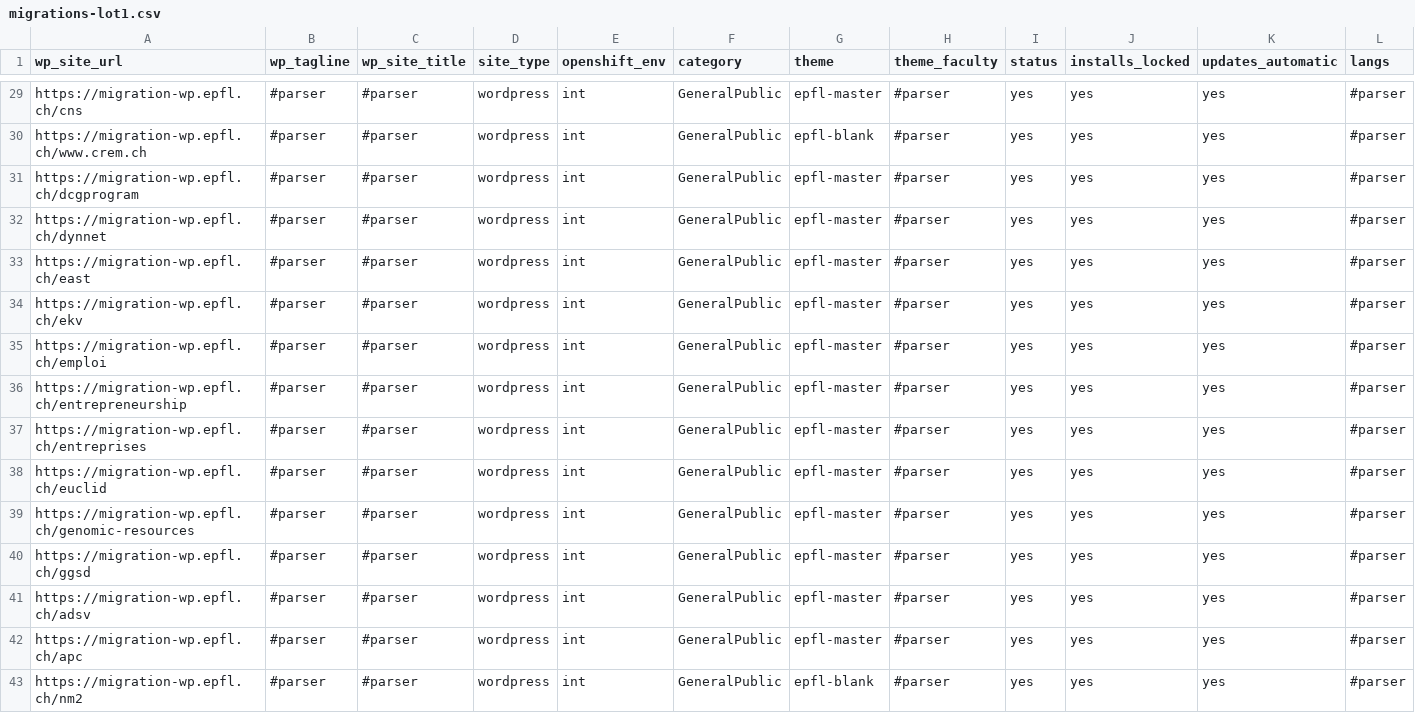
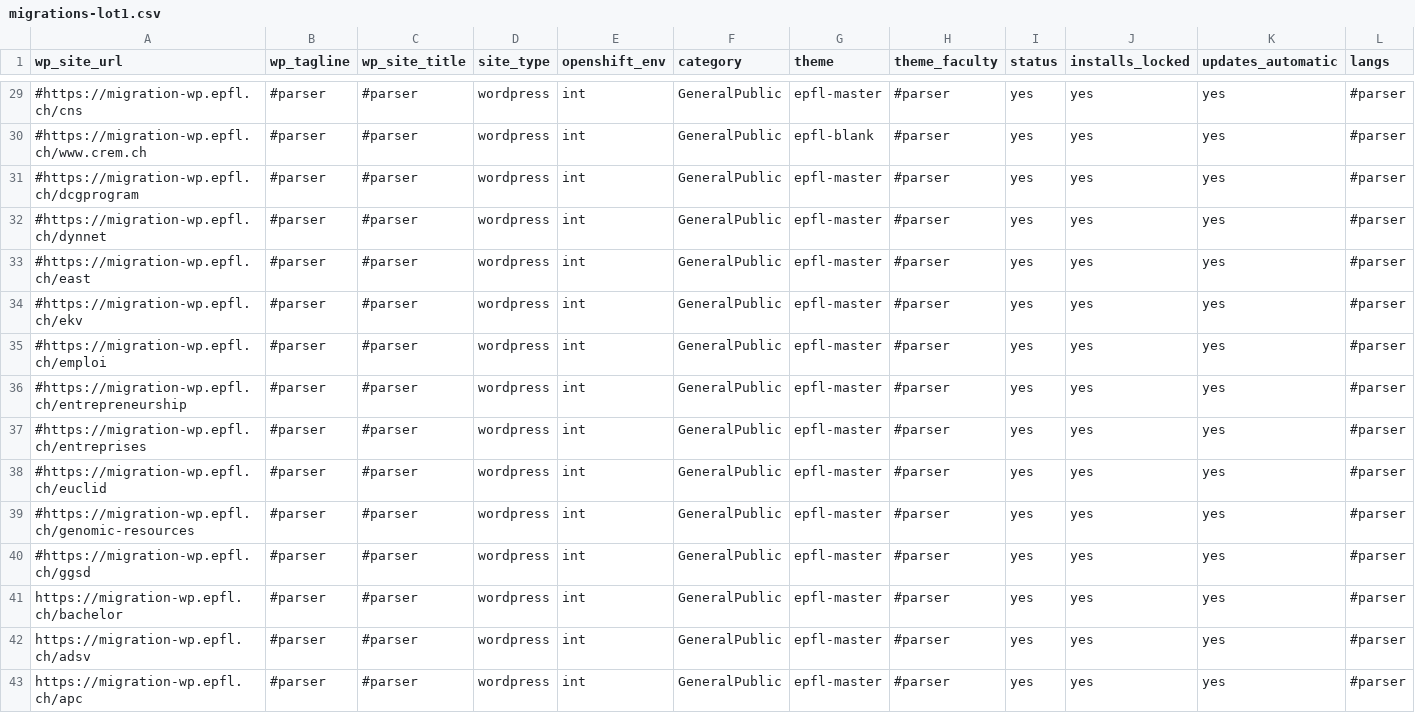
Before and after one commit to epfl-si/jahia2wp, a CSV file: data/csv/migrations-lot1.csv, drawn as a sheet; only a part is shown, gaps mark what is left out; the shorter side is filled out with more unchanged rows; rows hold the shown columns only; the diff covers the shown part only; the diff names each change by its address in the sheet, - before the commit and + after, or states it on an @@ line.

Commit message:
add bachelor to migrations-lot1.csv

```diff
--- a/data/csv/migrations-lot1.csv
+++ b/data/csv/migrations-lot1.csv
-A29 (wp_site_url): https://migration-wp.epfl.ch/cns
+A29 (wp_site_url): #https://migration-wp.epfl.ch/cns
-A30 (wp_site_url): https://migration-wp.epfl.ch/www.crem.ch
+A30 (wp_site_url): #https://migration-wp.epfl.ch/www.crem.ch
-A31 (wp_site_url): https://migration-wp.epfl.ch/dcgprogram
+A31 (wp_site_url): #https://migration-wp.epfl.ch/dcgprogram
-A32 (wp_site_url): https://migration-wp.epfl.ch/dynnet
+A32 (wp_site_url): #https://migration-wp.epfl.ch/dynnet
-A33 (wp_site_url): https://migration-wp.epfl.ch/east
+A33 (wp_site_url): #https://migration-wp.epfl.ch/east
-A34 (wp_site_url): https://migration-wp.epfl.ch/ekv
+A34 (wp_site_url): #https://migration-wp.epfl.ch/ekv
-A35 (wp_site_url): https://migration-wp.epfl.ch/emploi
+A35 (wp_site_url): #https://migration-wp.epfl.ch/emploi
-A36 (wp_site_url): https://migration-wp.epfl.ch/entrepreneurship
+A36 (wp_site_url): #https://migration-wp.epfl.ch/entrepreneurship
-A37 (wp_site_url): https://migration-wp.epfl.ch/entreprises
+A37 (wp_site_url): #https://migration-wp.epfl.ch/entreprises
-A38 (wp_site_url): https://migration-wp.epfl.ch/euclid
+A38 (wp_site_url): #https://migration-wp.epfl.ch/euclid
-A39 (wp_site_url): https://migration-wp.epfl.ch/genomic-resources
+A39 (wp_site_url): #https://migration-wp.epfl.ch/genomic-resources
-A40 (wp_site_url): https://migration-wp.epfl.ch/ggsd
+A40 (wp_site_url): #https://migration-wp.epfl.ch/ggsd
+row 41: https://migration-wp.epfl.ch/bachelor | #parser | #parser | wordpress | int | GeneralPublic | epfl-master | #parser | yes | yes | yes | #parser
```
Also changed, not shown: 27 edited cells elsewhere in this file.
